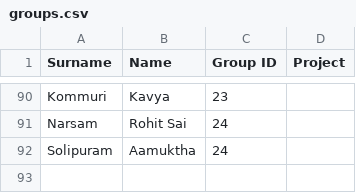
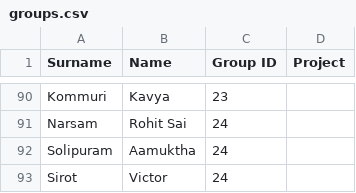
Before and after one commit to PhysicsOfData/LCP_projects_Y2, a CSV file: groups.csv, drawn as a sheet; only a part is shown, gaps mark what is left out; the diff names each change by its address in the sheet, - before the commit and + after, or states it on an @@ line.

```diff
--- a/groups.csv
+++ b/groups.csv
+row 93: Sirot | Victor | 24
```
Also changed, not shown: 1 other file.
